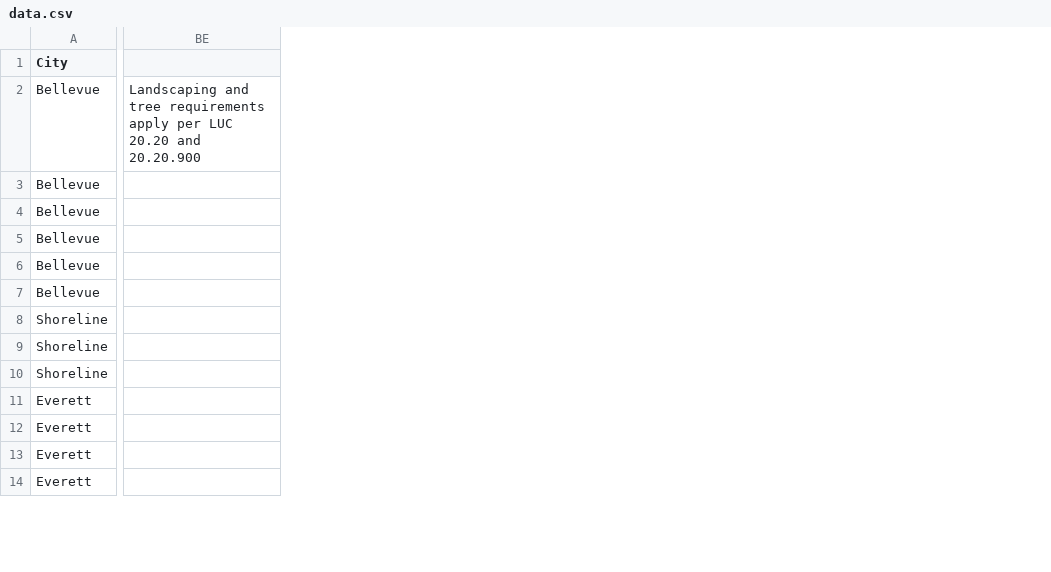
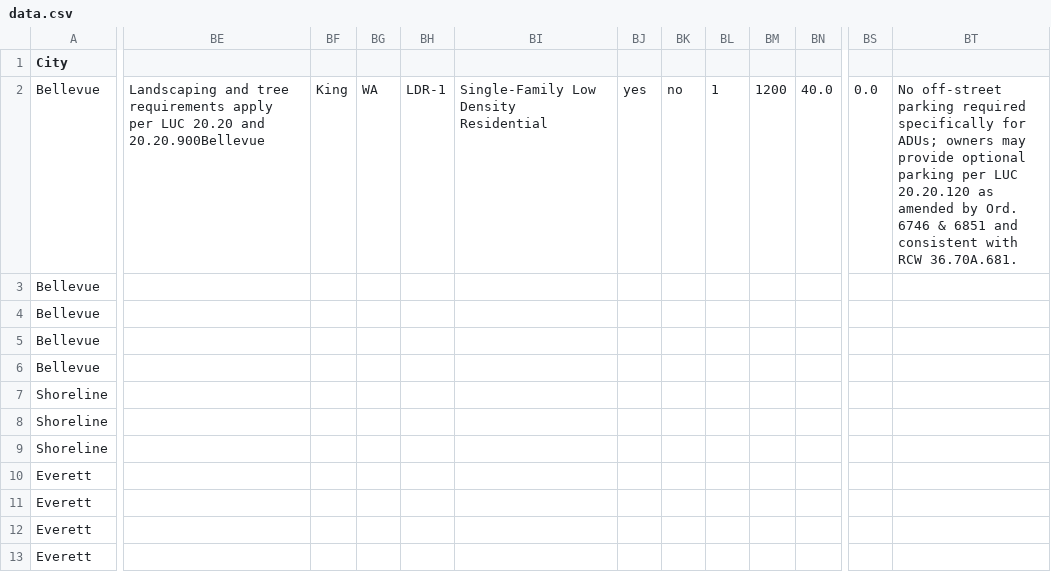
Before and after one commit to eva781/adu_landuse, a CSV file: data.csv, drawn as a sheet; only a part is shown, gaps mark what is left out; removed rows and columns are numbered as before the commit, all else as after; rows hold the shown columns only; the diff covers the shown part only; the diff names each change by its address in the sheet, - before the commit and + after, or states it on an @@ line.

Commit message:
Update data.csv

```diff
--- a/data.csv
+++ b/data.csv
-column BE, row 2: Landscaping and tree requirements apply per LUC 20.20 and 20.20.900
+column BE, row 2: Landscaping and tree requirements apply per LUC 20.20 and 20.20.900Bellevue
+column BF, row 2: King
+column BG, row 2: WA
+column BH, row 2: LDR-1
+column BI, row 2: Single-Family Low Density Residential
+column BJ, row 2: yes
+column BK, row 2: no
+column BL, row 2: 1
+column BM, row 2: 1200
+column BN, row 2: 40.0
+column BS, row 2: 0.0
+column BT, row 2: No off-street parking required specifically for ADUs; owners may provide optional parking per LUC 20.20.120 as amended by Ord. 6746 & 6851 and consistent with RCW 36.70A.681.
-row 3: Bellevue
```
Also changed, not shown: 42 added columns elsewhere in this file.
